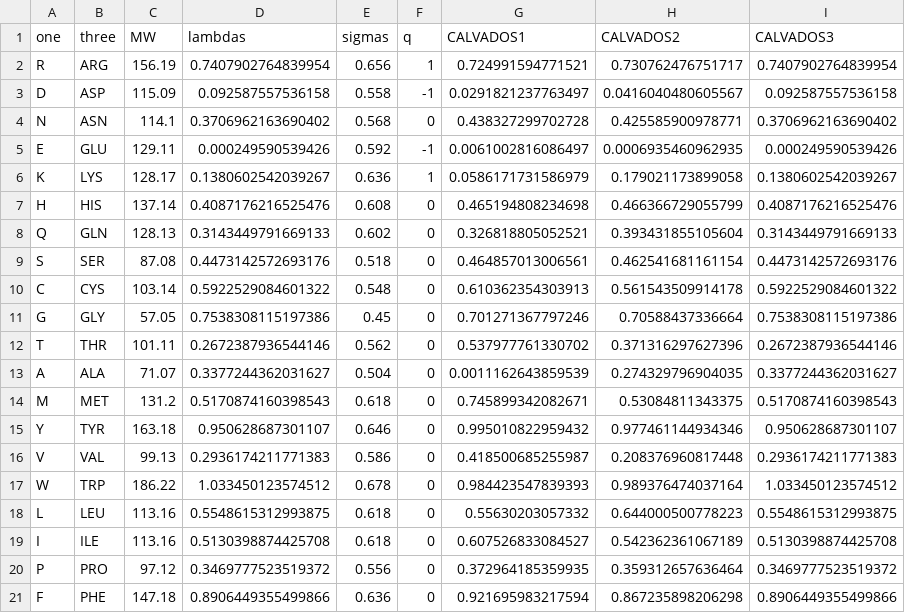
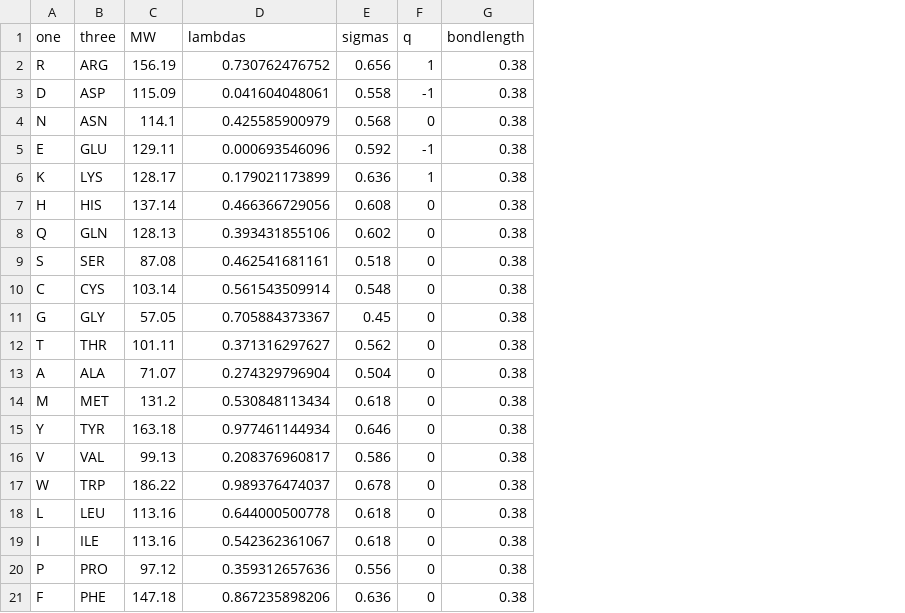
Before and after one commit to mercadde/openmm-napshift, a CSV file: tutorials/Data/CALVADOS_parameters.csv, drawn as a sheet; removed rows and columns are numbered as before the commit, all else as after; the diff names each change by its address in the sheet, - before the commit and + after, or states it on an @@ line.

```diff
--- a/tutorials/Data/CALVADOS_parameters.csv
+++ b/tutorials/Data/CALVADOS_parameters.csv
-column G (CALVADOS1), rows 2-21: 0.724991594771521 | 0.0291821237763497 | 0.438327299702728 | 0.0061002816086497 | 0.0586171731586979 | 0.465194808234698 | 0.326818805052521 | 0.464857013006561 | 0.610362354303913 | 0.701271367797246 | 0.537977761330702 | 0.0011162643859539 | 0.745899342082671 | 0.995010822959432 | 0.418500685255987 | 0.984423547839393 | 0.55630203057332 | 0.607526833084527 | 0.372964185359935 | 0.921695983217594
-column H (CALVADOS2), rows 2-21: 0.730762476751717 | 0.0416040480605567 | 0.425585900978771 | 0.0006935460962935 | 0.179021173899058 | 0.466366729055799 | 0.393431855105604 | 0.462541681161154 | 0.561543509914178 | 0.70588437336664 | 0.371316297627396 | 0.274329796904035 | 0.53084811343375 | 0.977461144934346 | 0.208376960817448 | 0.989376474037164 | 0.644000500778223 | 0.542362361067189 | 0.359312657636464 | 0.867235898206298
-column I (CALVADOS3), rows 2-21: 0.7407902764839954 | 0.092587557536158 | 0.3706962163690402 | 0.000249590539426 | 0.1380602542039267 | 0.4087176216525476 | 0.3143449791669133 | 0.4473142572693176 | 0.5922529084601322 | 0.7538308115197386 | 0.2672387936544146 | 0.3377244362031627 | 0.5170874160398543 | 0.950628687301107 | 0.2936174211771383 | 1.033450123574512 | 0.5548615312993875 | 0.5130398874425708 | 0.3469777523519372 | 0.8906449355499866
+column G (bondlength), rows 2-21: all 0.38
-D2 (lambdas): 0.7407902764839954
+D2 (lambdas): 0.730762476752
-D3 (lambdas): 0.092587557536158
+D3 (lambdas): 0.041604048061
-D4 (lambdas): 0.3706962163690402
+D4 (lambdas): 0.425585900979
-D5 (lambdas): 0.000249590539426
+D5 (lambdas): 0.000693546096
-D6 (lambdas): 0.1380602542039267
+D6 (lambdas): 0.179021173899
-D7 (lambdas): 0.4087176216525476
+D7 (lambdas): 0.466366729056
-D8 (lambdas): 0.3143449791669133
+D8 (lambdas): 0.393431855106
-D9 (lambdas): 0.4473142572693176
+D9 (lambdas): 0.462541681161
-D10 (lambdas): 0.5922529084601322
+D10 (lambdas): 0.561543509914
-D11 (lambdas): 0.7538308115197386
+D11 (lambdas): 0.705884373367
-D12 (lambdas): 0.2672387936544146
+D12 (lambdas): 0.371316297627
-D13 (lambdas): 0.3377244362031627
+D13 (lambdas): 0.274329796904
-D14 (lambdas): 0.5170874160398543
+D14 (lambdas): 0.530848113434
-D15 (lambdas): 0.950628687301107
+D15 (lambdas): 0.977461144934
-D16 (lambdas): 0.2936174211771383
+D16 (lambdas): 0.208376960817
-D17 (lambdas): 1.033450123574512
+D17 (lambdas): 0.989376474037
-D18 (lambdas): 0.5548615312993875
+D18 (lambdas): 0.644000500778
-D19 (lambdas): 0.5130398874425708
+D19 (lambdas): 0.542362361067
-D20 (lambdas): 0.3469777523519372
+D20 (lambdas): 0.359312657636
-D21 (lambdas): 0.8906449355499866
+D21 (lambdas): 0.867235898206
```
Also changed, not shown: 15 other files.
